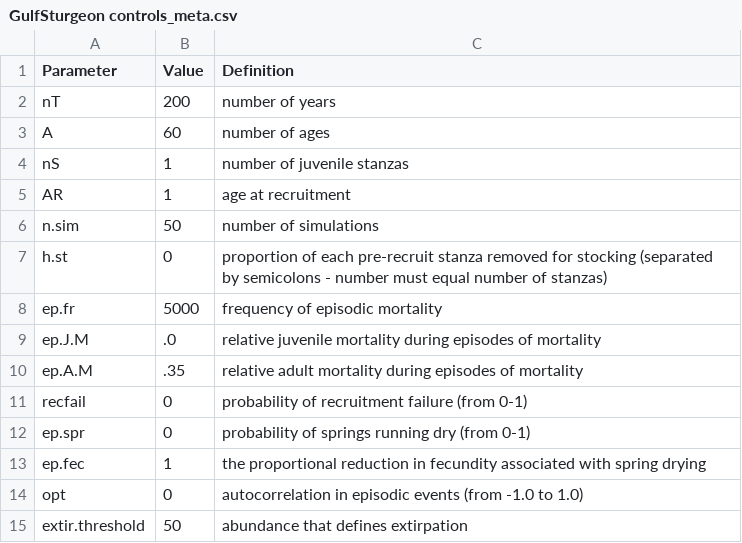
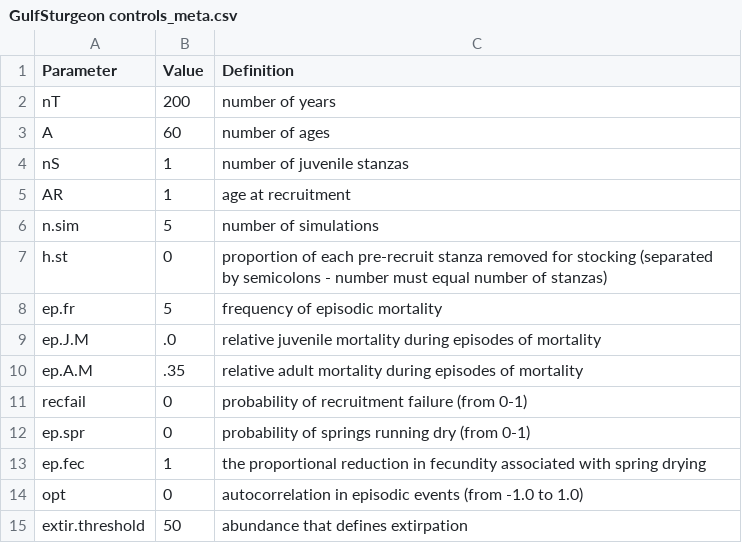
Before and after one commit to LewCoggins-NOAA/GulfSturgeon, a CSV file: GulfSturgeon controls_meta.csv, drawn as a sheet.

Commit message:
Added some Additional Commentary to the MetaPVAFiles
I also deleted the fine grid files from my repro

```diff
--- a/GulfSturgeon controls_meta.csv
+++ b/GulfSturgeon controls_meta.csv
@@ -5,5 +5,5 @@ nS,1,number of juvenile stanzas
 AR,1,age at recruitment
-n.sim,50,number of simulations
+n.sim,5,number of simulations
 h.st,0,proportion of each pre-recruit stanza removed for stocking (separated by semicolons - number must equal number of stanzas)
-ep.fr,5000,frequency of episodic mortality
+ep.fr,5,frequency of episodic mortality
 ep.J.M,.0,relative juvenile mortality during episodes of mortality
```
Also changed, not shown: 4 other files.
